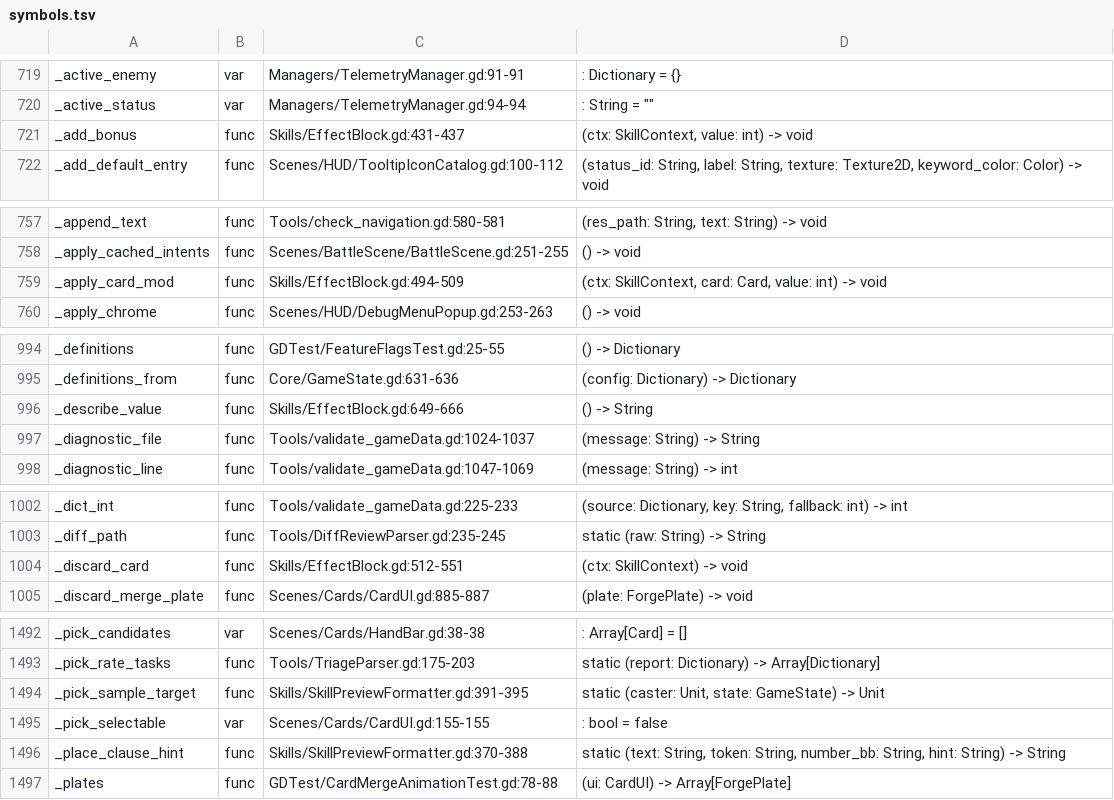
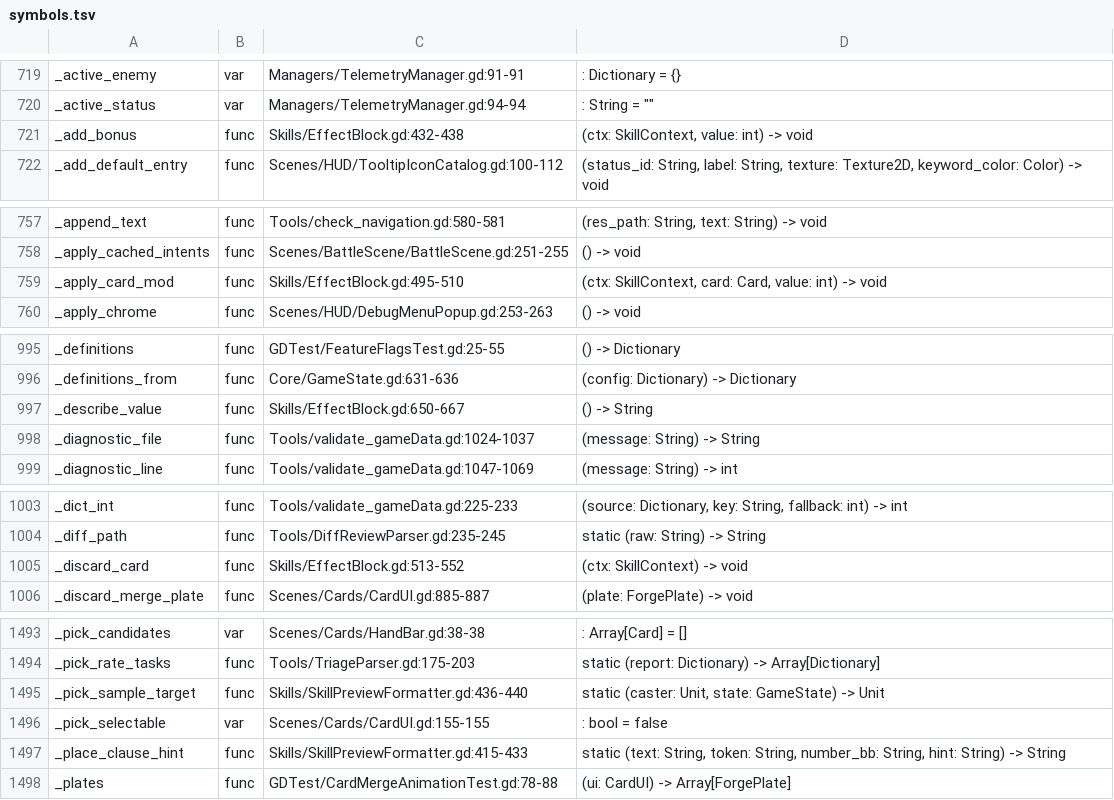
Before and after one commit to Cookieoil/HololiveTheProphecy, a TSV file: Docs/symbols.tsv, drawn as a sheet; only a part is shown, gaps mark what is left out; the diff covers the shown part only.

```diff
--- a/Docs/symbols.tsv
+++ b/Docs/symbols.tsv
@@ -720,3 +720,3 @@ _active_enemy	var	Managers/TelemetryManager.gd:91-91	: Dictionary = {}
 _active_status	var	Managers/TelemetryManager.gd:94-94	: String = ""
-_add_bonus	func	Skills/EffectBlock.gd:431-437	(ctx: SkillContext, value: int) -> void
+_add_bonus	func	Skills/EffectBlock.gd:432-438	(ctx: SkillContext, value: int) -> void
 _add_default_entry	func	Scenes/HUD/TooltipIconCatalog.gd:100-112	(status_id: String, label: String, texture: Texture2D, keyword_color: Color) -> void
@@ -758,3 +758,3 @@ _append_text	func	Tools/check_navigation.gd:580-581	(res_path: String, text: Str
 _apply_cached_intents	func	Scenes/BattleScene/BattleScene.gd:251-255	() -> void
-_apply_card_mod	func	Skills/EffectBlock.gd:494-509	(ctx: SkillContext, card: Card, value: int) -> void
+_apply_card_mod	func	Skills/EffectBlock.gd:495-510	(ctx: SkillContext, card: Card, value: int) -> void
 _apply_chrome	func	Scenes/HUD/DebugMenuPopup.gd:253-263	() -> void
@@ -995,3 +996,3 @@ _definitions	func	GDTest/FeatureFlagsTest.gd:25-55	() -> Dictionary
 _definitions_from	func	Core/GameState.gd:631-636	(config: Dictionary) -> Dictionary
-_describe_value	func	Skills/EffectBlock.gd:649-666	() -> String
+_describe_value	func	Skills/EffectBlock.gd:650-667	() -> String
 _diagnostic_file	func	Tools/validate_gameData.gd:1024-1037	(message: String) -> String
@@ -1003,3 +1004,3 @@ _dict_int	func	Tools/validate_gameData.gd:225-233	(source: Dictionary, key: Stri
 _diff_path	func	Tools/DiffReviewParser.gd:235-245	static (raw: String) -> String
-_discard_card	func	Skills/EffectBlock.gd:512-551	(ctx: SkillContext) -> void
+_discard_card	func	Skills/EffectBlock.gd:513-552	(ctx: SkillContext) -> void
 _discard_merge_plate	func	Scenes/Cards/CardUI.gd:885-887	(plate: ForgePlate) -> void
@@ -1493,5 +1494,5 @@ _pick_candidates	var	Scenes/Cards/HandBar.gd:38-38	: Array[Card] = []
 _pick_rate_tasks	func	Tools/TriageParser.gd:175-203	static (report: Dictionary) -> Array[Dictionary]
-_pick_sample_target	func	Skills/SkillPreviewFormatter.gd:391-395	static (caster: Unit, state: GameState) -> Unit
+_pick_sample_target	func	Skills/SkillPreviewFormatter.gd:436-440	static (caster: Unit, state: GameState) -> Unit
 _pick_selectable	var	Scenes/Cards/CardUI.gd:155-155	: bool = false
-_place_clause_hint	func	Skills/SkillPreviewFormatter.gd:370-388	static (text: String, token: String, number_bb: String, hint: String) -> String
+_place_clause_hint	func	Skills/SkillPreviewFormatter.gd:415-433	static (text: String, token: String, number_bb: String, hint: String) -> String
 _plates	func	GDTest/CardMergeAnimationTest.gd:78-88	(ui: CardUI) -> Array[ForgePlate]
```
Also changed, not shown: 7 added rows and 18 edited cells elsewhere in this file, 6 other files.
